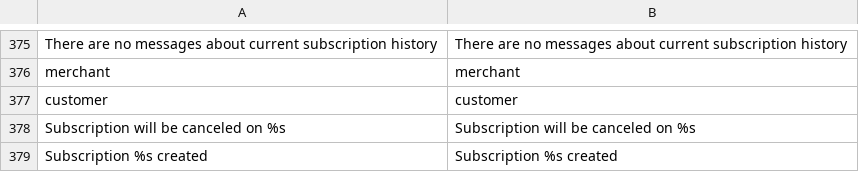
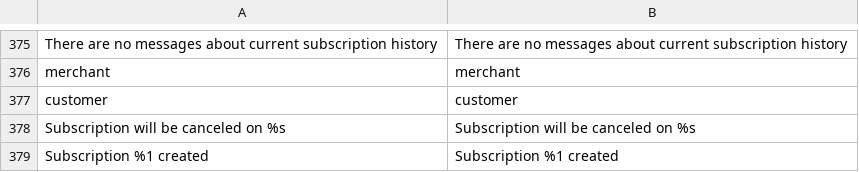
Before and after one commit to TechNWeb/TNW_Subscriptions, a CSV file: Subscriptions/i18n/en_US.csv, drawn as a sheet; only a part is shown, gaps mark what is left out; the diff names each change by its address in the sheet, - before the commit and + after, or states it on an @@ line.

```diff
--- a/Subscriptions/i18n/en_US.csv
+++ b/Subscriptions/i18n/en_US.csv
-A379: Subscription %s created
+A379: Subscription %1 created
-B379: Subscription %s created
+B379: Subscription %1 created
```
Also changed, not shown: 7 other files.
